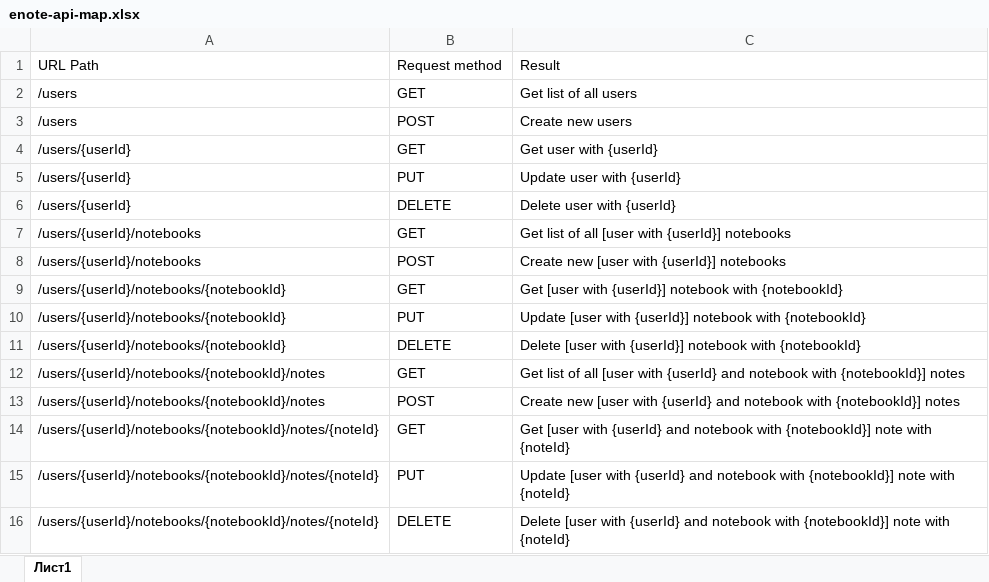
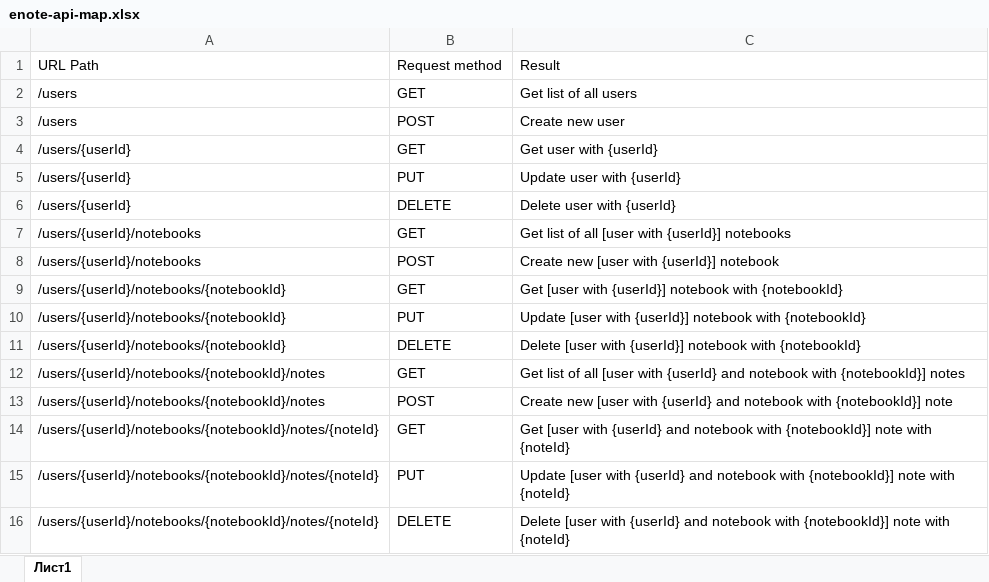
Before and after one commit to artemSpb96/enote, an Excel workbook: enote-api-map.xlsx, sheet Лист1, drawn as a sheet; values as stored, in another font and other column widths than the file's, no borders; charts and pictures not drawn; the diff names each change by its address in the sheet, - before the commit and + after, or states it on an @@ line.

Commit message:
Add notebook and note controllers

```diff
--- a/enote-api-map.xlsx (sheet Лист1)
+++ b/enote-api-map.xlsx (sheet Лист1)
-C3: Create new users
+C3: Create new user
-C8: Create new [user with {userId}] notebooks
+C8: Create new [user with {userId}] notebook
-C13: …with {notebookId}] notes
+C13: …with {notebookId}] note
```
Also changed, not shown: charts or pictures, 9 other files.
